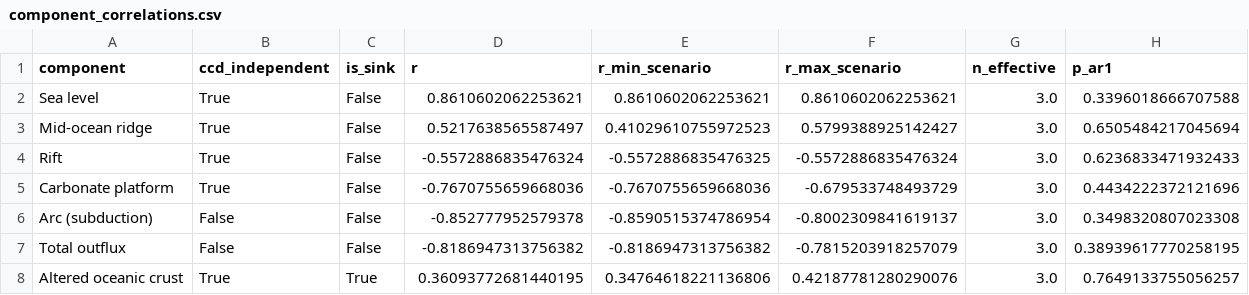
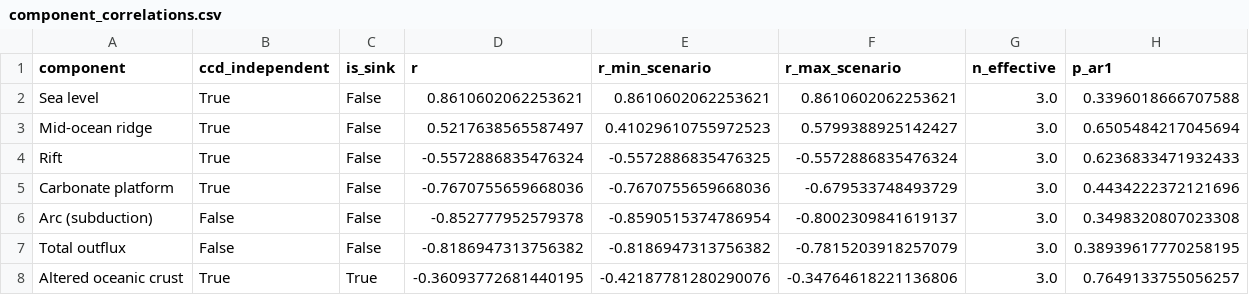
Before and after one commit to EarthByte/CCD, a CSV file: figure_scripts/component_correlations.csv, drawn as a sheet.

```diff
--- a/figure_scripts/component_correlations.csv
+++ b/figure_scripts/component_correlations.csv
@@ -7,2 +7,2 @@ Arc (subduction),False,False,-0.852777952579378,-0.8590515374786954,-0.800230984
 Total outflux,False,False,-0.8186947313756382,-0.8186947313756382,-0.7815203918257079,3.0,0.38939617770258195
-Altered oceanic crust,True,True,0.36093772681440195,0.34764618221136806,0.42187781280290076,3.0,0.7649133755056257
+Altered oceanic crust,True,True,-0.36093772681440195,-0.42187781280290076,-0.34764618221136806,3.0,0.7649133755056257
```
Also changed, not shown: 4 other files.
